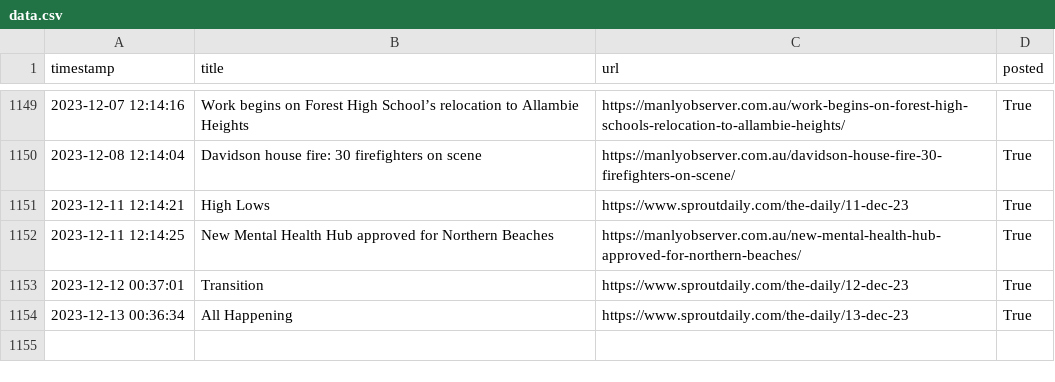
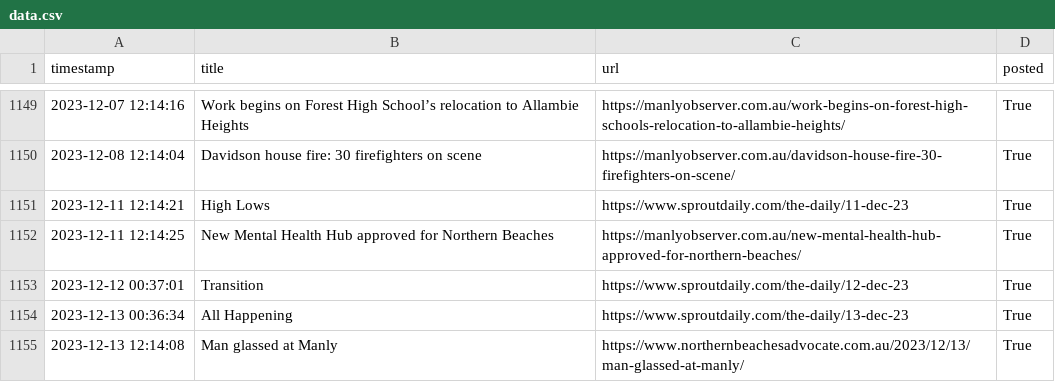
Before and after one commit to alexlaverty/manlybeach-reddit-bot, a CSV file: data.csv, drawn as a sheet; only a part is shown, gaps mark what is left out; the diff names each change by its address in the sheet, - before the commit and + after, or states it on an @@ line.

```diff
--- a/data.csv
+++ b/data.csv
+row 1155: 2023-12-13 12:14:08 | Man glassed at Manly | https://www.northernbeachesadvocate.com.au/2023/12/13/man-glassed-at-manly/ | True
```
